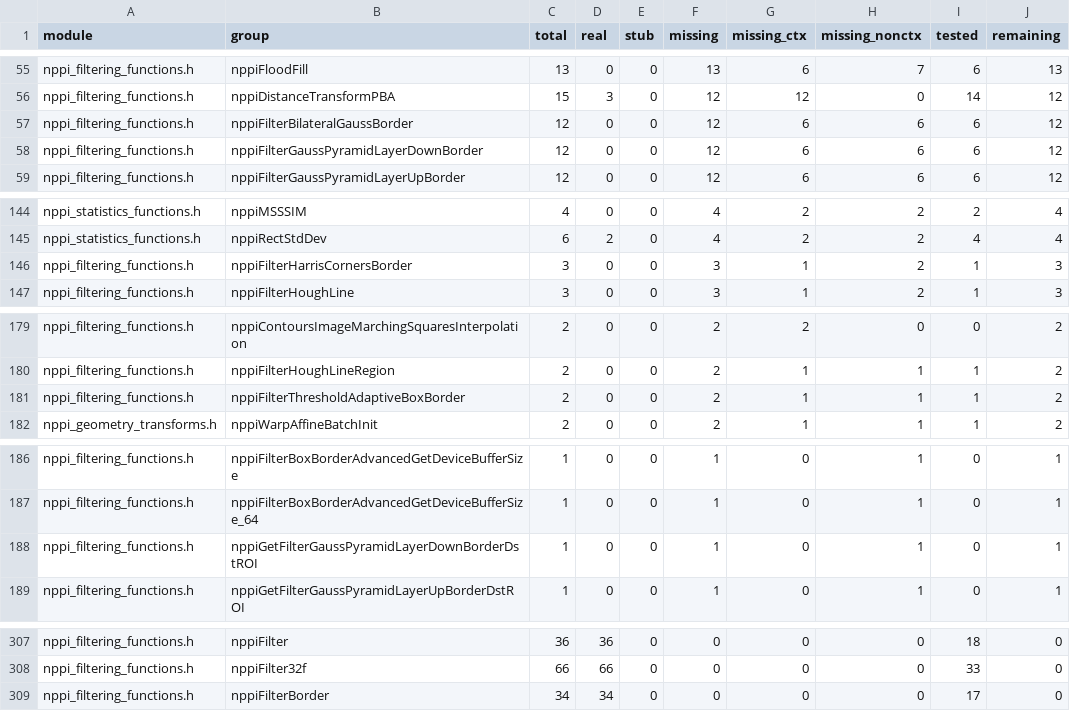
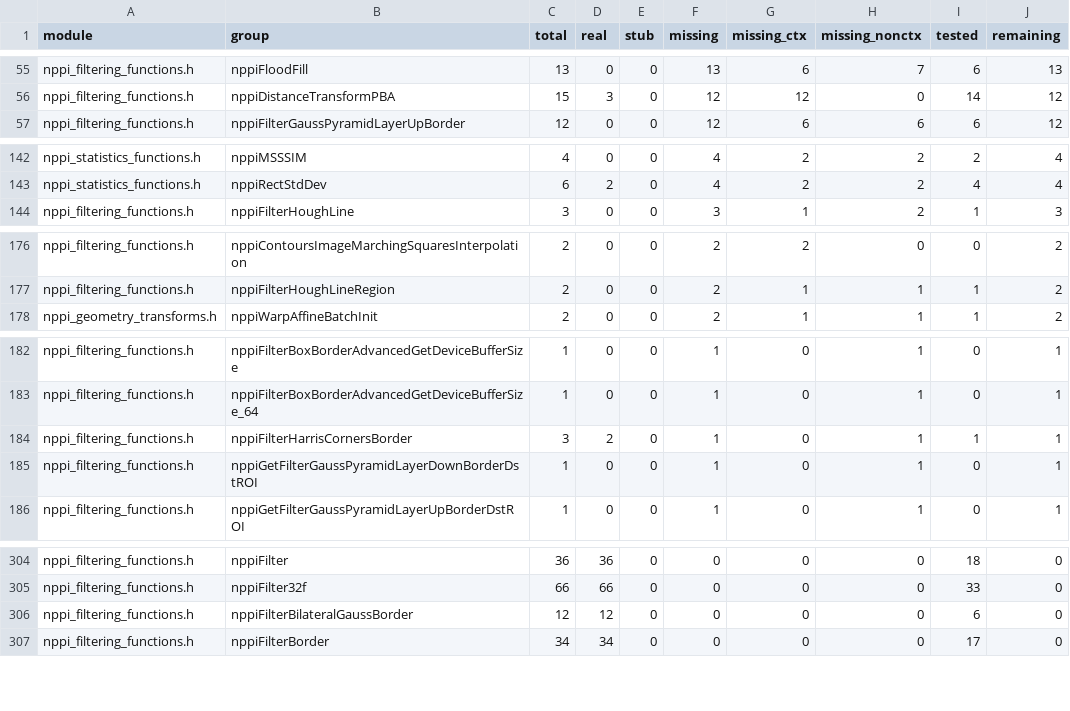
Before and after one commit to CompilerFans/npp, a CSV file: api_analysis/backlog.csv, drawn as a sheet; only a part is shown, gaps mark what is left out; removed rows and columns are numbered as before the commit, all else as after; the diff covers the shown part only; the diff names each change by its address in the sheet, - before the commit and + after, or states it on an @@ line.

```diff
--- a/api_analysis/backlog.csv
+++ b/api_analysis/backlog.csv
-row 57: nppi_filtering_functions.h | nppiFilterBilateralGaussBorder | 12 | 0 | 0 | 12 | 6 | 6 | 6 | 12
-row 58: nppi_filtering_functions.h | nppiFilterGaussPyramidLayerDownBorder | 12 | 0 | 0 | 12 | 6 | 6 | 6 | 12
-row 146: nppi_filtering_functions.h | nppiFilterHarrisCornersBorder | 3 | 0 | 0 | 3 | 1 | 2 | 1 | 3
-row 181: nppi_filtering_functions.h | nppiFilterThresholdAdaptiveBoxBorder | 2 | 0 | 0 | 2 | 1 | 1 | 1 | 2
+row 184: nppi_filtering_functions.h | nppiFilterHarrisCornersBorder | 3 | 2 | 0 | 1 | 0 | 1 | 1 | 1
+row 306: nppi_filtering_functions.h | nppiFilterBilateralGaussBorder | 12 | 12 | 0 | 0 | 0 | 0 | 6 | 0
```
Also changed, not shown: 2 added rows elsewhere in this file, api_analysis/packages/f13.csv, 20 other files.
